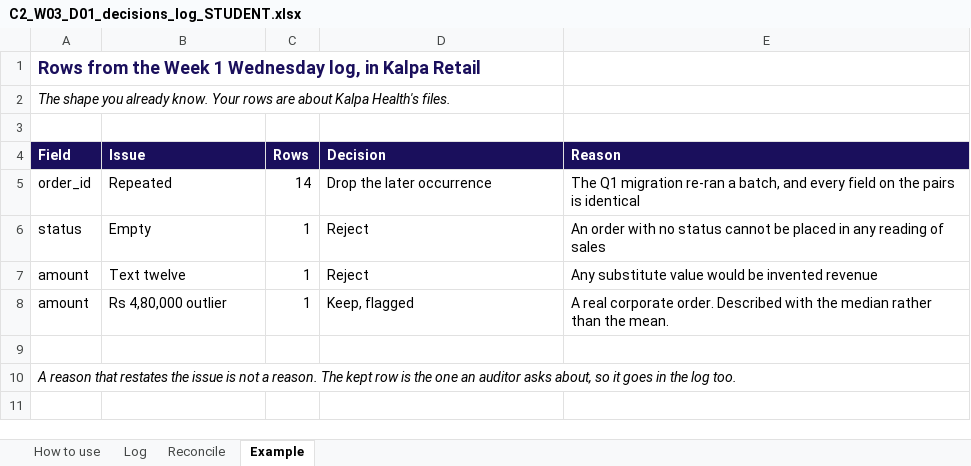
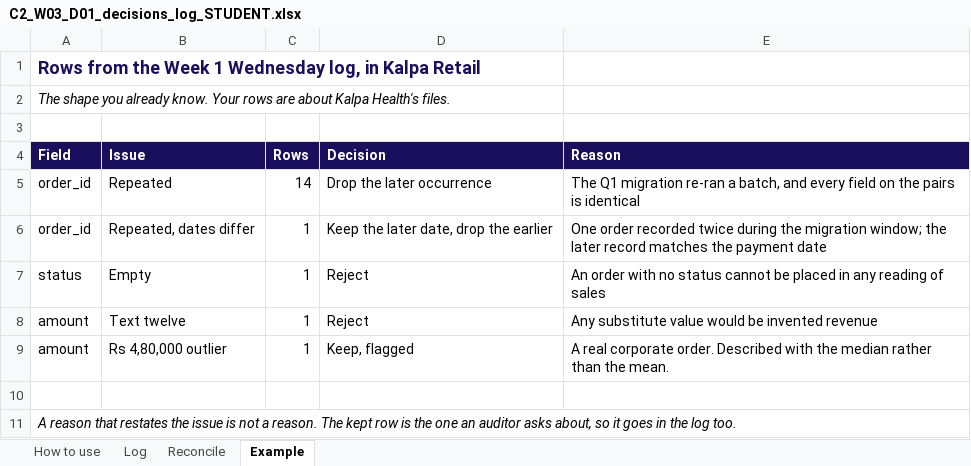
Before and after one commit to fde-academy-lab/c2-content-factory, an Excel workbook: content/W03/D1/briefs/C2_W03_D01_decisions_log_STUDENT.xlsx, sheet Example, drawn as a sheet; values as stored, in another font and other column widths than the file's, no borders; the diff names each change by its address in the sheet, - before the commit and + after, or states it on an @@ line.

```diff
--- a/content/W03/D1/briefs/C2_W03_D01_decisions_log_STUDENT.xlsx (sheet Example)
+++ b/content/W03/D1/briefs/C2_W03_D01_decisions_log_STUDENT.xlsx (sheet Example)
+row 6: order_id | Repeated, dates differ | 1 | Keep the later date, drop the earlier | One order recorded twice during the migration window; the later record matches the payment date
```
Also changed, not shown: content/W03/D1/briefs/C2_W03_D01_challenges_log_STUDENT.xlsx, 3 other files.
